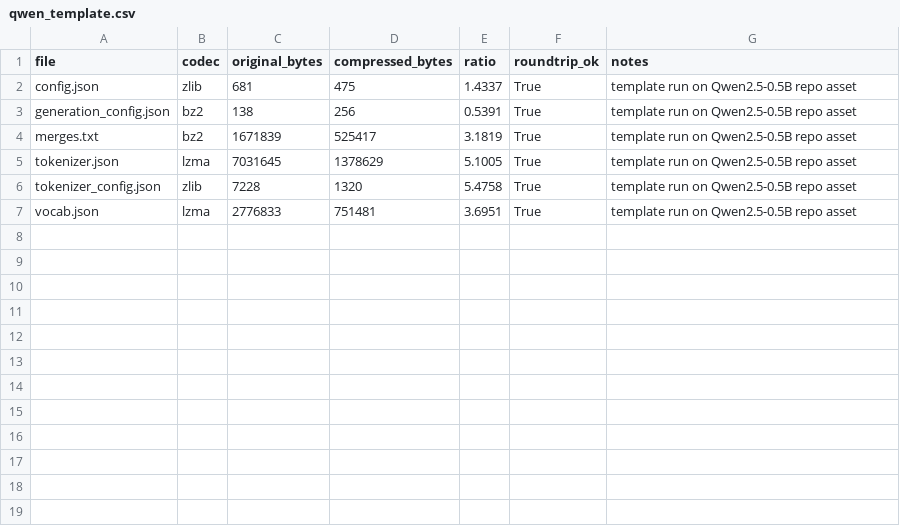
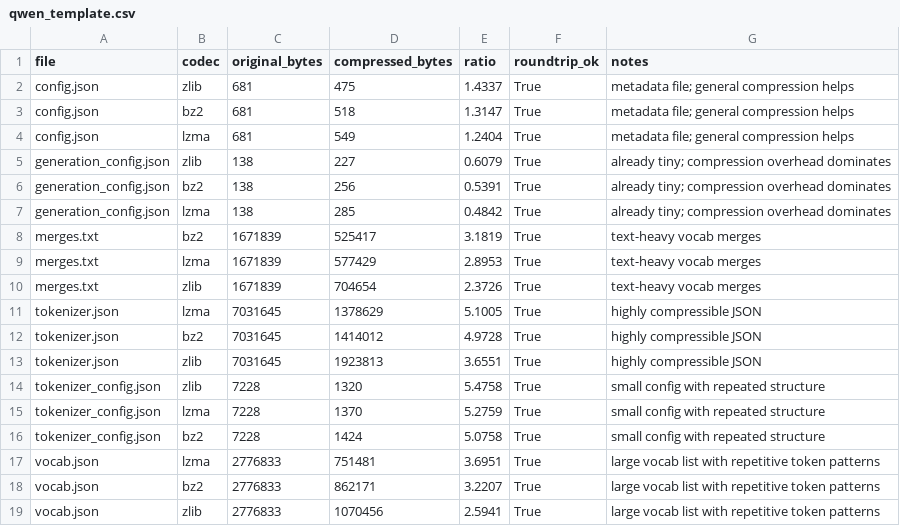
Before and after one commit to AmSach/entropic-pegasus, a CSV file: data/qwen_template.csv, drawn as a sheet.

Commit message:
Add archive codec and longform paper draft

```diff
--- a/data/qwen_template.csv
+++ b/data/qwen_template.csv
@@ -1,7 +1,19 @@
 file,codec,original_bytes,compressed_bytes,ratio,roundtrip_ok,notes
-config.json,zlib,681,475,1.4337,True,template run on Qwen2.5-0.5B repo asset
-generation_config.json,bz2,138,256,0.5391,True,template run on Qwen2.5-0.5B repo asset
-merges.txt,bz2,1671839,525417,3.1819,True,template run on Qwen2.5-0.5B repo asset
-tokenizer.json,lzma,7031645,1378629,5.1005,True,template run on Qwen2.5-0.5B repo asset
-tokenizer_config.json,zlib,7228,1320,5.4758,True,template run on Qwen2.5-0.5B repo asset
-vocab.json,lzma,2776833,751481,3.6951,True,template run on Qwen2.5-0.5B repo asset
+config.json,zlib,681,475,1.4337,True,metadata file; general compression helps
+config.json,bz2,681,518,1.3147,True,metadata file; general compression helps
+config.json,lzma,681,549,1.2404,True,metadata file; general compression helps
+generation_config.json,zlib,138,227,0.6079,True,already tiny; compression overhead dominates
+generation_config.json,bz2,138,256,0.5391,True,already tiny; compression overhead dominates
+generation_config.json,lzma,138,285,0.4842,True,already tiny; compression overhead dominates
+merges.txt,bz2,1671839,525417,3.1819,True,text-heavy vocab merges
+merges.txt,lzma,1671839,577429,2.8953,True,text-heavy vocab merges
+merges.txt,zlib,1671839,704654,2.3726,True,text-heavy vocab merges
+tokenizer.json,lzma,7031645,1378629,5.1005,True,highly compressible JSON
+tokenizer.json,bz2,7031645,1414012,4.9728,True,highly compressible JSON
+tokenizer.json,zlib,7031645,1923813,3.6551,True,highly compressible JSON
+tokenizer_config.json,zlib,7228,1320,5.4758,True,small config with repeated structure
+tokenizer_config.json,lzma,7228,1370,5.2759,True,small config with repeated structure
+tokenizer_config.json,bz2,7228,1424,5.0758,True,small config with repeated structure
+vocab.json,lzma,2776833,751481,3.6951,True,large vocab list with repetitive token patterns
+vocab.json,bz2,2776833,862171,3.2207,True,large vocab list with repetitive token patterns
+vocab.json,zlib,2776833,1070456,2.5941,True,large vocab list with repetitive token patterns
```
Also changed, not shown: 8 other files.
